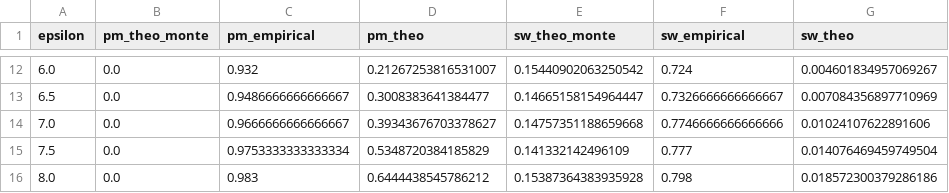
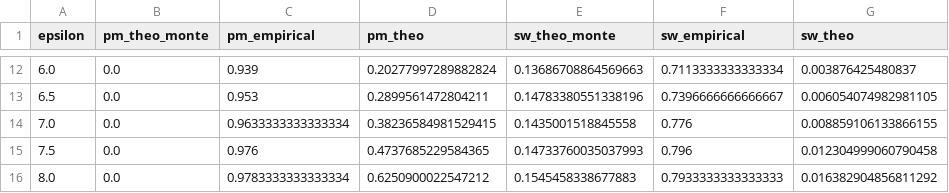
Before and after one commit to ZhengYeah/QCU-LDP, a CSV file: experiments/mnist/cnn_accuracy_0_monte_carlo.csv, drawn as a sheet; only a part is shown, gaps mark what is left out; the diff covers the shown part only.

```diff
--- a/experiments/mnist/cnn_accuracy_0_monte_carlo.csv
+++ b/experiments/mnist/cnn_accuracy_0_monte_carlo.csv
@@ -12,5 +12,5 @@ epsilon,pm_theo_monte,pm_empirical,pm_theo,sw_theo_monte,sw_empirical,sw_theo
-6.0,0.0,0.932,0.21267253816531007,0.15440902063250542,0.724,0.004601834957069267
-6.5,0.0,0.9486666666666667,0.3008383641384477,0.14665158154964447,0.7326666666666667,0.007084356897710969
-7.0,0.0,0.9666666666666667,0.39343676703378627,0.14757351188659668,0.7746666666666666,0.01024107622891606
-7.5,0.0,0.9753333333333334,0.5348720384185829,0.141332142496109,0.777,0.014076469459749504
-8.0,0.0,0.983,0.6444438545786212,0.15387364383935928,0.798,0.018572300379286186
+6.0,0.0,0.939,0.20277997289882824,0.13686708864569663,0.7113333333333334,0.003876425480837
+6.5,0.0,0.953,0.2899561472804211,0.14783380551338196,0.7396666666666667,0.006054074982981105
+7.0,0.0,0.9633333333333334,0.38236584981529415,0.1435001518845558,0.776,0.008859106133866155
+7.5,0.0,0.976,0.4737685229584365,0.14733760035037993,0.796,0.012304999060790458
+8.0,0.0,0.9783333333333334,0.6250900022547212,0.1545458338677883,0.7933333333333333,0.016382904856811292
```
Also changed, not shown: 60 edited cells elsewhere in this file, 11 other files.
